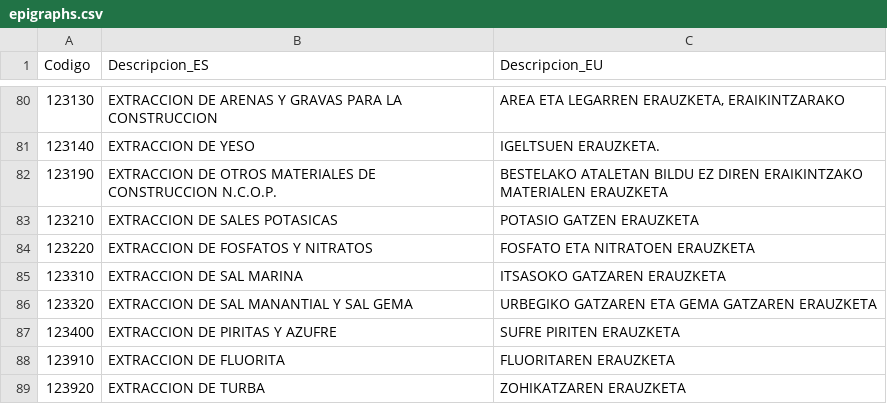
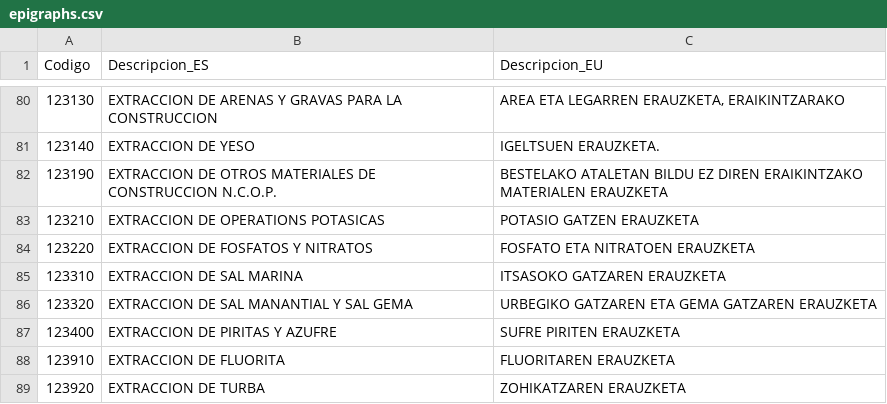
Before and after one commit to sanmartinfernando/prueba_dpos, a CSV file: src/assets/files/epigraphs.csv, drawn as a sheet; only a part is shown, gaps mark what is left out.

```diff
--- a/src/assets/files/epigraphs.csv
+++ b/src/assets/files/epigraphs.csv
@@ -82,3 +82,3 @@
 123190;EXTRACCION DE OTROS MATERIALES DE CONSTRUCCION N.C.O.P.;BESTELAKO ATALETAN BILDU EZ DIREN ERAIKINTZAKO MATERIALEN ERAUZKETA
-123210;EXTRACCION DE SALES POTASICAS;POTASIO GATZEN ERAUZKETA
+123210;EXTRACCION DE OPERATIONS POTASICAS;POTASIO GATZEN ERAUZKETA
 123220;EXTRACCION DE FOSFATOS Y NITRATOS;FOSFATO ETA NITRATOEN ERAUZKETA
```
Also changed, not shown: 45 other files.
